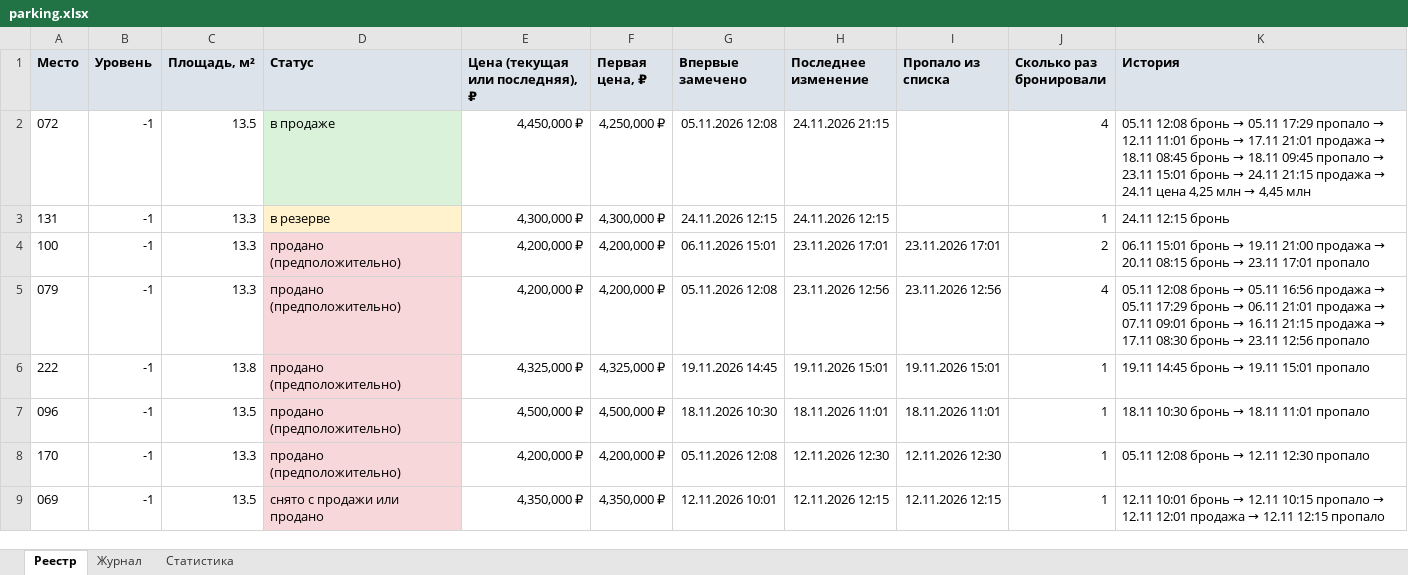
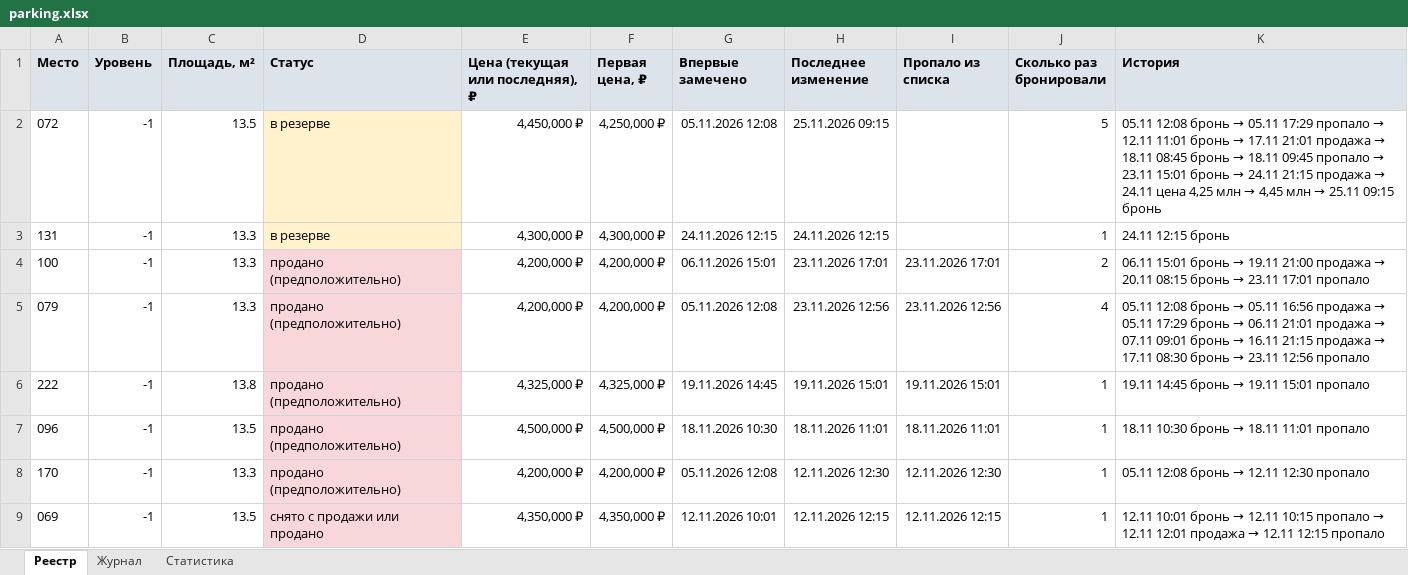
Before and after one commit to DmitryEDevyatkin/Parking_Monitor_VV141B, an Excel workbook: parking.xlsx, sheet Реестр, drawn as a sheet; only a part is shown; values as stored, in another font and other column widths than the file's, no borders; the diff names each change by its address in the sheet, - before the commit and + after, or states it on an @@ line.

```diff
--- a/parking.xlsx (sheet Реестр)
+++ b/parking.xlsx (sheet Реестр)
-D2 (Статус): в продаже
+D2 (Статус): в резерве
-D2 fill: #D9F2D9
+D2 fill: #FFF2CC
-H2 (Последнее изменение): 24.11.2026 21:15
+H2 (Последнее изменение): 25.11.2026 09:15
-J2 (Сколько раз бронировали): 4
+J2 (Сколько раз бронировали): 5
@@ K2 (История): …4,45 млн → …4,45 млн → 25.11 09:15 бронь @@
```
Also changed, not shown: sheet Статистика, sheet Журнал, 3 other files.
